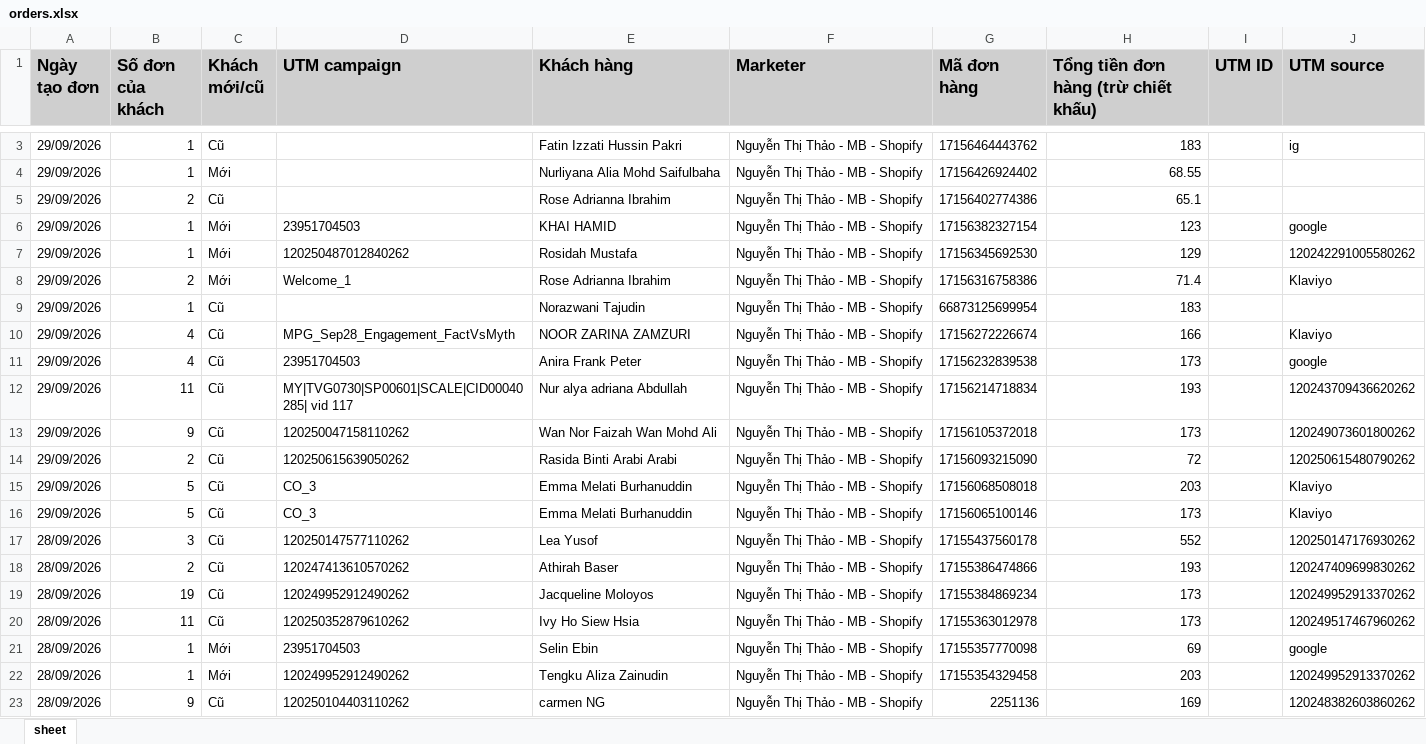
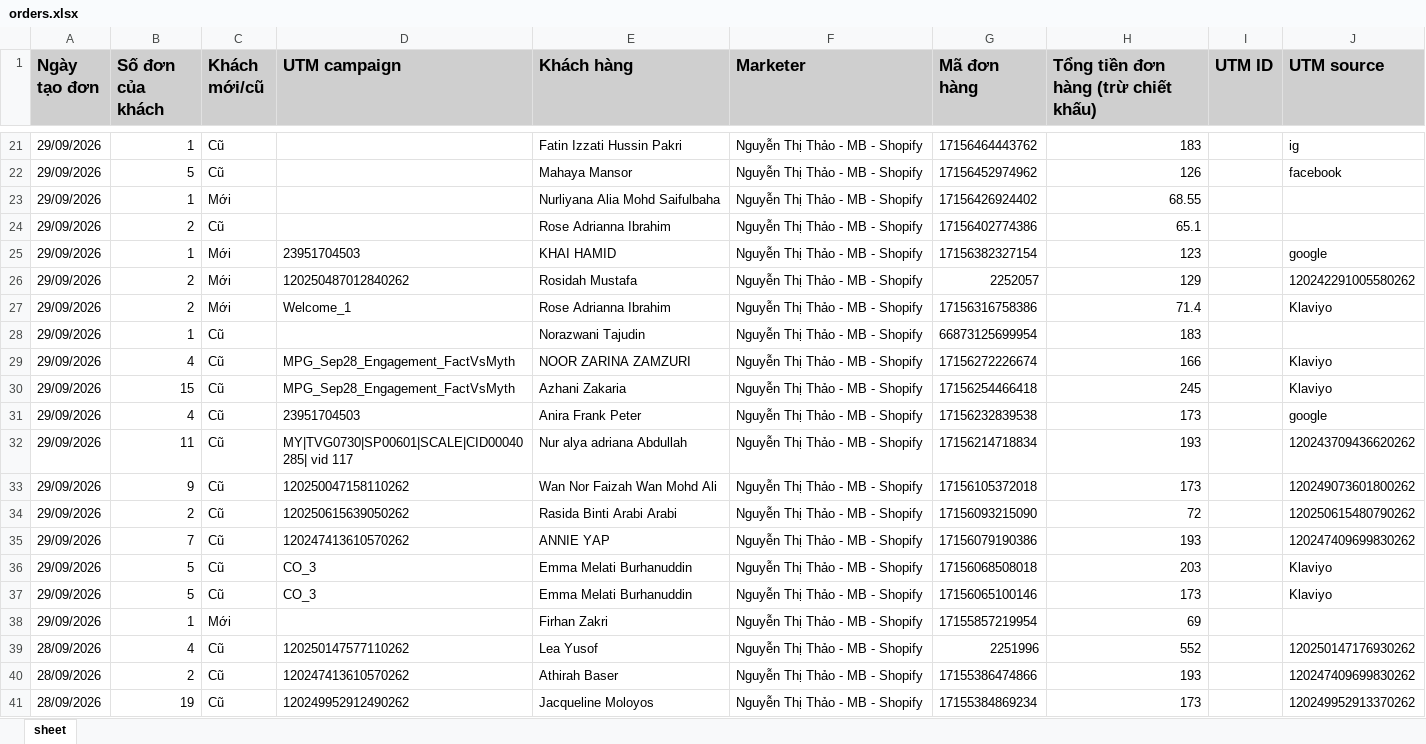
Before and after one commit to NHNT1001/data, an Excel workbook: orders.xlsx, sheet sheet, drawn as a sheet; only a part is shown, gaps mark what is left out; the shorter side is filled out with more unchanged rows; values as stored, in another font and other column widths than the file's, no borders; addresses are those after the commit; the diff covers the shown part only; the diff names each change by its address in the sheet, - before the commit and + after, or states it on an @@ line.

Commit message:
Add files via upload

```diff
--- a/orders.xlsx (sheet sheet)
+++ b/orders.xlsx (sheet sheet)
+row 22: 29/09/2026 | 5 | Cũ |  | Mahaya Mansor | Nguyễn Thị Thảo - MB - Shopify | 17156452974962 | 126 |  | facebook
-B26 (Số đơn của khách): 1
+B26 (Số đơn của khách): 2
-G26 (Mã đơn hàng): 17156345692530
+G26 (Mã đơn hàng): 2252057
+row 30: 29/09/2026 | 15 | Cũ | MPG_Sep28_Engagement_FactVsMyth | Azhani Zakaria | Nguyễn Thị Thảo - MB - Shopify | 17156254466418 | 245 |  | Klaviyo
+row 35: 29/09/2026 | 7 | Cũ | 120247413610570262 | ANNIE YAP | Nguyễn Thị Thảo - MB - Shopify | 17156079190386 | 193 |  | 120247409699830262
+row 38: 29/09/2026 | 1 | Mới |  | Firhan Zakri | Nguyễn Thị Thảo - MB - Shopify | 17155857219954 | 69
-B39 (Số đơn của khách): 3
+B39 (Số đơn của khách): 4
-G39 (Mã đơn hàng): 17155437560178
+G39 (Mã đơn hàng): 2251996
```
Also changed, not shown: 16 added rows, 1 removed row, 3 moved rows and 7 edited cells elsewhere in this sheet.
